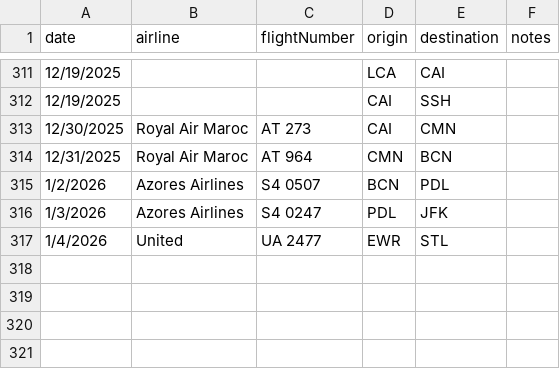
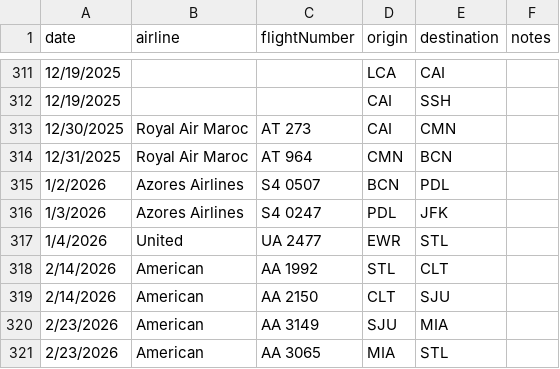
Before and after one commit to robert-bryson/rsmb.tv, a CSV file: projects/flights/data/flights.csv, drawn as a sheet; only a part is shown, gaps mark what is left out.

```diff
--- a/projects/flights/data/flights.csv
+++ b/projects/flights/data/flights.csv
@@ -317 +317,5 @@ date,airline,flightNumber,origin,destination,notes
 1/4/2026,United,UA 2477,EWR,STL,
+2/14/2026,American,AA 1992,STL,CLT,
+2/14/2026,American,AA 2150,CLT,SJU,
+2/23/2026,American,AA 3149,SJU,MIA,
+2/23/2026,American,AA 3065,MIA,STL,
```
